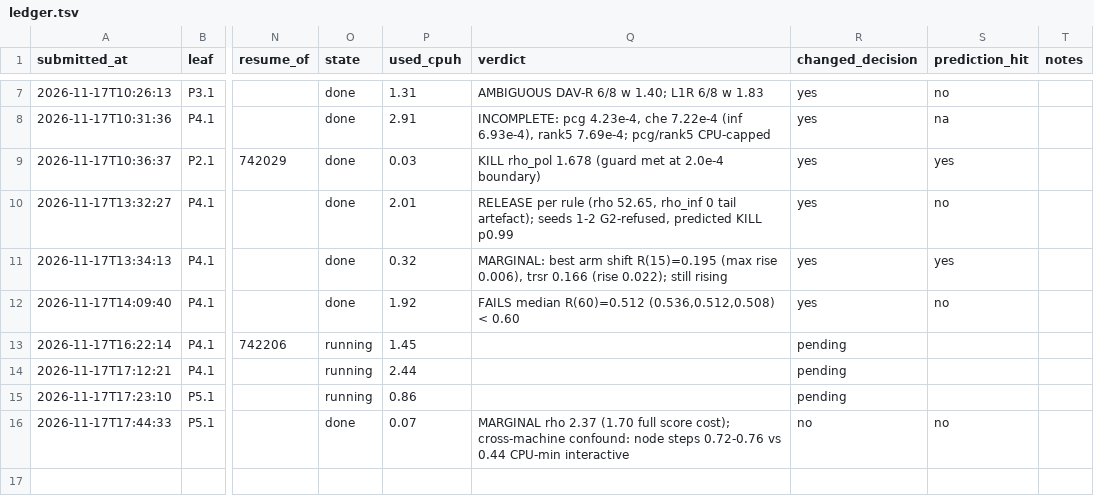
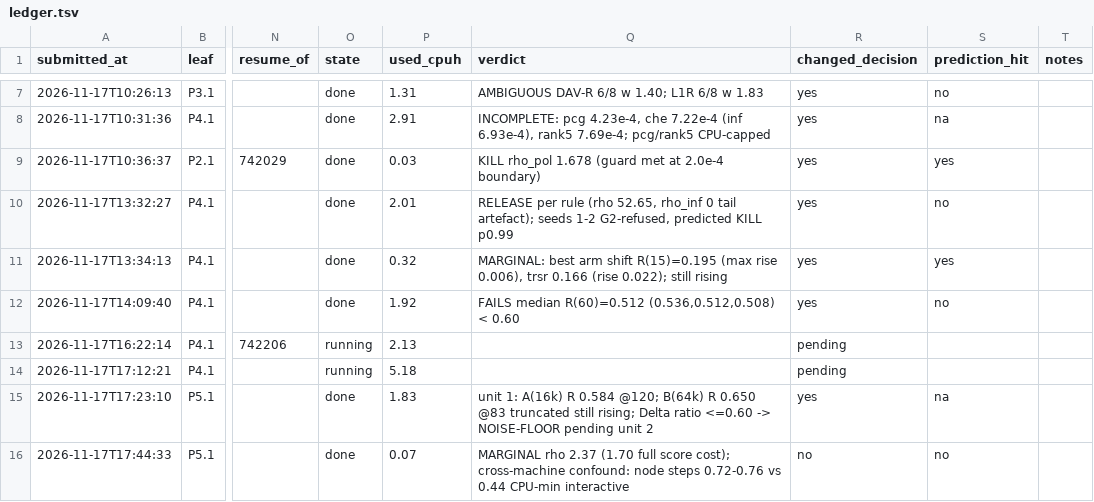
Before and after one commit to GoodStuff11/auto-researcher, a TSV file: brainstorms/nqs-lattice-fermions/compute/ledger.tsv, drawn as a sheet; only a part is shown, gaps mark what is left out; the diff covers the shown part only; the diff names each change by its address in the sheet, - before the commit and + after, or states it on an @@ line.

```diff
--- a/brainstorms/nqs-lattice-fermions/compute/ledger.tsv
+++ b/brainstorms/nqs-lattice-fermions/compute/ledger.tsv
-P13 (used_cpuh): 1.45
+P13 (used_cpuh): 2.13
-P14 (used_cpuh): 2.44
+P14 (used_cpuh): 5.18
-O15 (state): running
+O15 (state): done
-P15 (used_cpuh): 0.86
+P15 (used_cpuh): 1.83
-Q15 (verdict): (empty)
+Q15 (verdict): unit 1: A(16k) R 0.584 @120; B(64k) R 0.650 @83 truncated still rising; Delta ratio <=0.60 -> NOISE-FLOOR pending unit 2
-R15 (changed_decision): pending
+R15 (changed_decision): yes
-S15 (prediction_hit): (empty)
+S15 (prediction_hit): na
```
Also changed, not shown: 1 added row elsewhere in this file, 38 other files.
